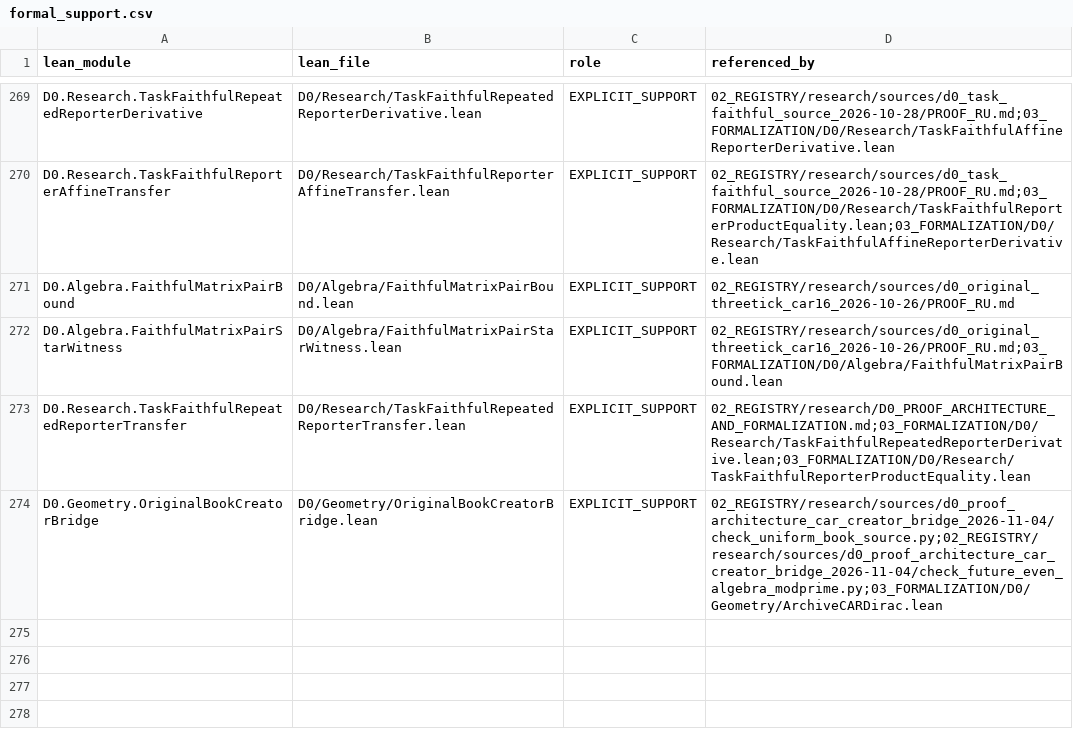
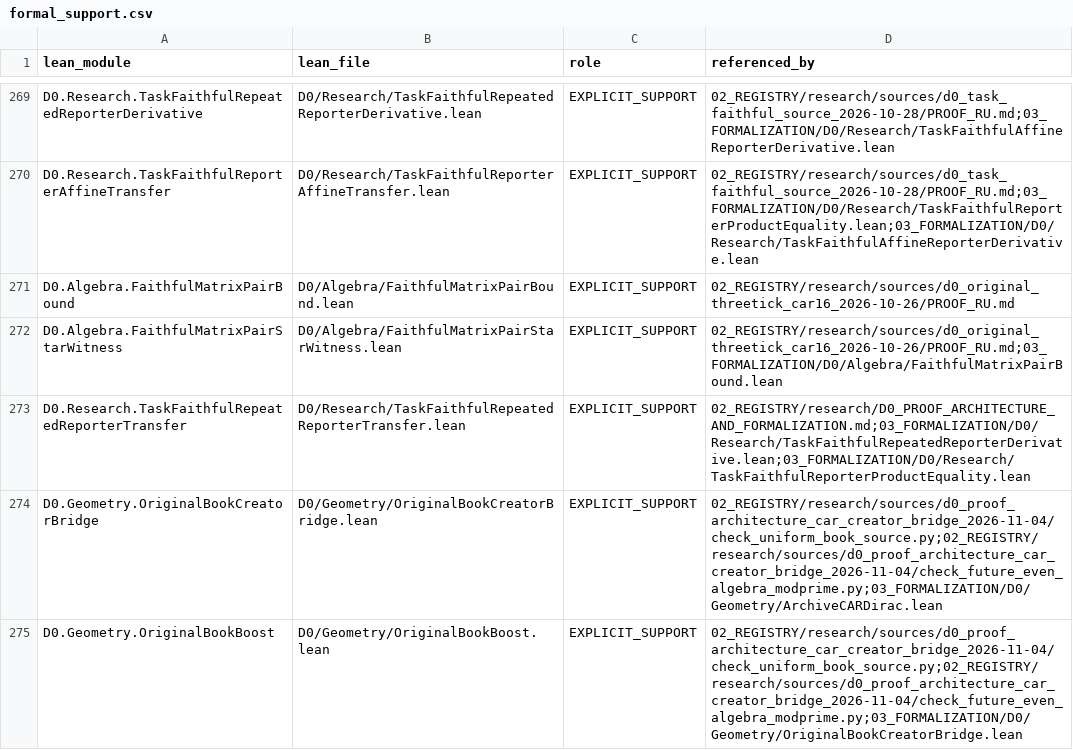
Before and after one commit to gvakhrushev/d0_15, a CSV file: 02_REGISTRY/formal_support.csv, drawn as a sheet; only a part is shown, gaps mark what is left out; the diff names each change by its address in the sheet, - before the commit and + after, or states it on an @@ line.

Commit message:
Formalize original CAR generator and rational boost

```diff
--- a/02_REGISTRY/formal_support.csv
+++ b/02_REGISTRY/formal_support.csv
+row 275: D0.Geometry.OriginalBookBoost | D0/Geometry/OriginalBookBoost.lean | EXPLICIT_SUPPORT | 02_REGISTRY/research/sources/d0_proof_architecture_car_creator_bridge_2026-11-04/check_uniform_book_source.py;02_REGISTRY/research/sources/d0_proof_architecture_car_creator_bridge_2026-11-04/check_future_even_algebra_modprime.py;03_FORMALIZATION/D0/Geometry/OriginalBookCreatorBridge.lean
```
Also changed, not shown: 4 other files.
